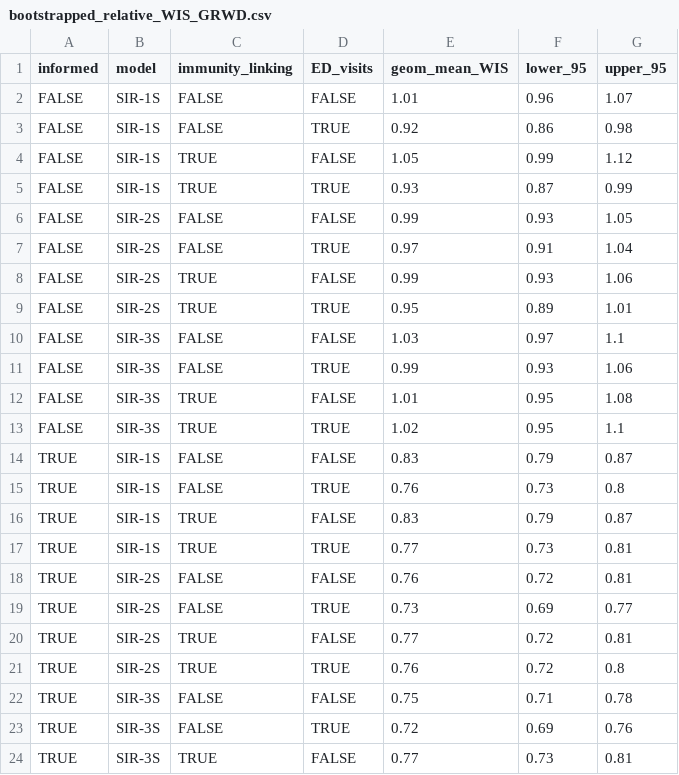
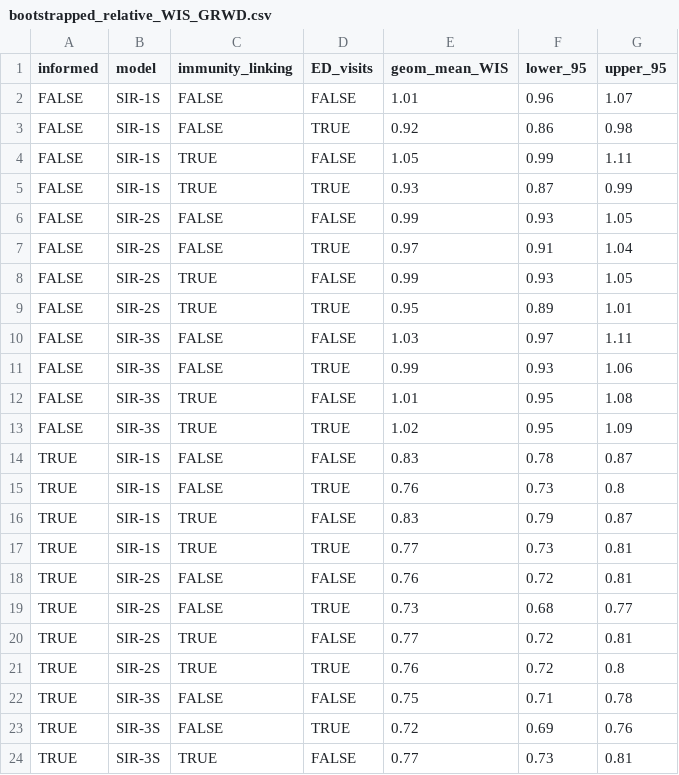
Before and after one commit to twallema/JHU-Cornell_hierarchSIR, a CSV file: scripts/manuscript/visualise-accuracy/leave-one-out/bootstrapped_relative_WIS_GRWD.csv, drawn as a sheet; only a part is shown.

```diff
--- a/scripts/manuscript/visualise-accuracy/leave-one-out/bootstrapped_relative_WIS_GRWD.csv
+++ b/scripts/manuscript/visualise-accuracy/leave-one-out/bootstrapped_relative_WIS_GRWD.csv
@@ -3,3 +3,3 @@
 "FALSE","SIR-1S","FALSE","TRUE",0.92,0.86,0.98
-"FALSE","SIR-1S","TRUE","FALSE",1.05,0.99,1.12
+"FALSE","SIR-1S","TRUE","FALSE",1.05,0.99,1.11
 "FALSE","SIR-1S","TRUE","TRUE",0.93,0.87,0.99
@@ -7,9 +7,9 @@
 "FALSE","SIR-2S","FALSE","TRUE",0.97,0.91,1.04
-"FALSE","SIR-2S","TRUE","FALSE",0.99,0.93,1.06
+"FALSE","SIR-2S","TRUE","FALSE",0.99,0.93,1.05
 "FALSE","SIR-2S","TRUE","TRUE",0.95,0.89,1.01
-"FALSE","SIR-3S","FALSE","FALSE",1.03,0.97,1.1
+"FALSE","SIR-3S","FALSE","FALSE",1.03,0.97,1.11
 "FALSE","SIR-3S","FALSE","TRUE",0.99,0.93,1.06
 "FALSE","SIR-3S","TRUE","FALSE",1.01,0.95,1.08
-"FALSE","SIR-3S","TRUE","TRUE",1.02,0.95,1.1
-"TRUE","SIR-1S","FALSE","FALSE",0.83,0.79,0.87
+"FALSE","SIR-3S","TRUE","TRUE",1.02,0.95,1.09
+"TRUE","SIR-1S","FALSE","FALSE",0.83,0.78,0.87
 "TRUE","SIR-1S","FALSE","TRUE",0.76,0.73,0.8
@@ -18,3 +18,3 @@
 "TRUE","SIR-2S","FALSE","FALSE",0.76,0.72,0.81
-"TRUE","SIR-2S","FALSE","TRUE",0.73,0.69,0.77
+"TRUE","SIR-2S","FALSE","TRUE",0.73,0.68,0.77
 "TRUE","SIR-2S","TRUE","FALSE",0.77,0.72,0.81
```
Also changed, not shown: 7 other files.
